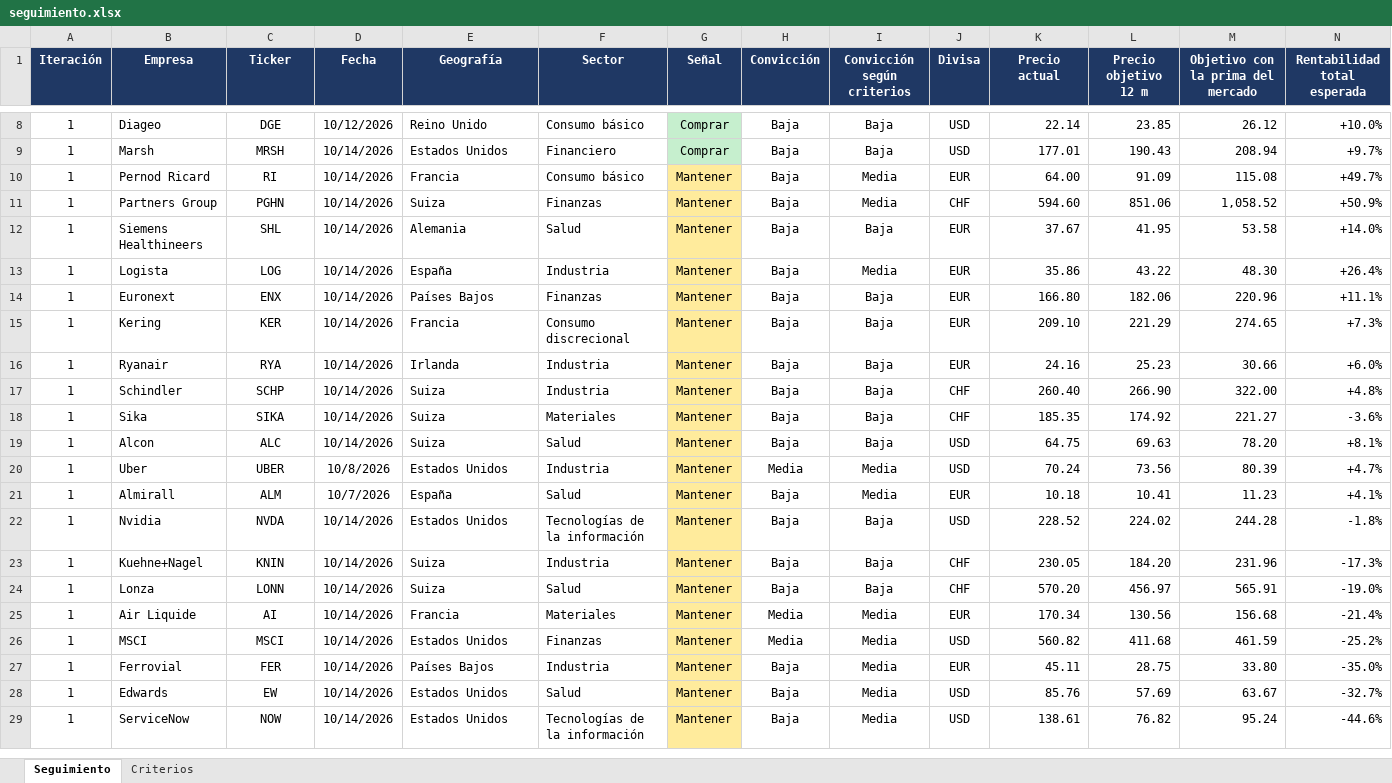
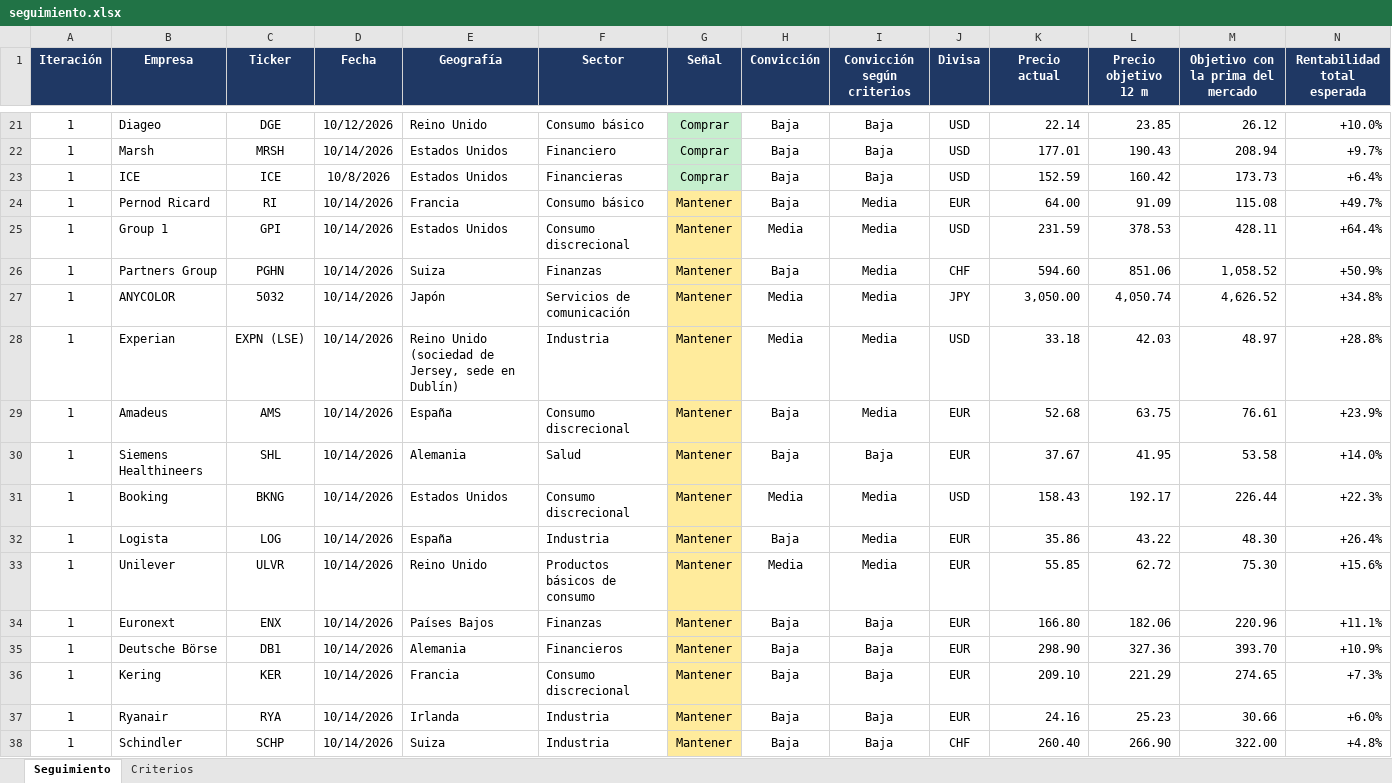
Before and after one commit to HotisS/analisis-inversion, an Excel workbook: seguimiento.xlsx, sheet Seguimiento, drawn as a sheet; only a part is shown, gaps mark what is left out; the shorter side is filled out with more unchanged rows; values as stored, in another font and other column widths than the file's, no borders; rows hold the shown columns only; the diff covers the shown part only; the diff names each change by its address in the sheet, - before the commit and + after, or states it on an @@ line.

```diff
--- a/seguimiento.xlsx (sheet Seguimiento)
+++ b/seguimiento.xlsx (sheet Seguimiento)
+row 23: 1 | ICE | ICE | 10/8/2026 | Estados Unidos | Financieras | Comprar | Baja | Baja | USD | 152.59 | 160.42 | 173.73 | +6.4%
+row 25: 1 | Group 1 | GPI | 10/14/2026 | Estados Unidos | Consumo discrecional | Mantener | Media | Media | USD | 231.59 | 378.53 | 428.11 | +64.4%
+row 27: 1 | ANYCOLOR | 5032 | 10/14/2026 | Japón | Servicios de comunicación | Mantener | Media | Media | JPY | 3,050.00 | 4,050.74 | 4,626.52 | +34.8%
+row 28: 1 | Experian | EXPN (LSE) | 10/14/2026 | Reino Unido (sociedad de Jersey, sede en Dublín) | Industria | Mantener | Media | Media | USD | 33.18 | 42.03 | 48.97 | +28.8%
+row 29: 1 | Amadeus | AMS | 10/14/2026 | España | Consumo discrecional | Mantener | Baja | Media | EUR | 52.68 | 63.75 | 76.61 | +23.9%
+row 31: 1 | Booking | BKNG | 10/14/2026 | Estados Unidos | Consumo discrecional | Mantener | Media | Media | USD | 158.43 | 192.17 | 226.44 | +22.3%
+row 33: 1 | Unilever | ULVR | 10/14/2026 | Reino Unido | Productos básicos de consumo | Mantener | Media | Media | EUR | 55.85 | 62.72 | 75.30 | +15.6%
+row 35: 1 | Deutsche Börse | DB1 | 10/14/2026 | Alemania | Financieros | Mantener | Baja | Baja | EUR | 298.90 | 327.36 | 393.70 | +10.9%
```
Also changed, not shown: 20 added rows and 6 edited cells elsewhere in this sheet.
